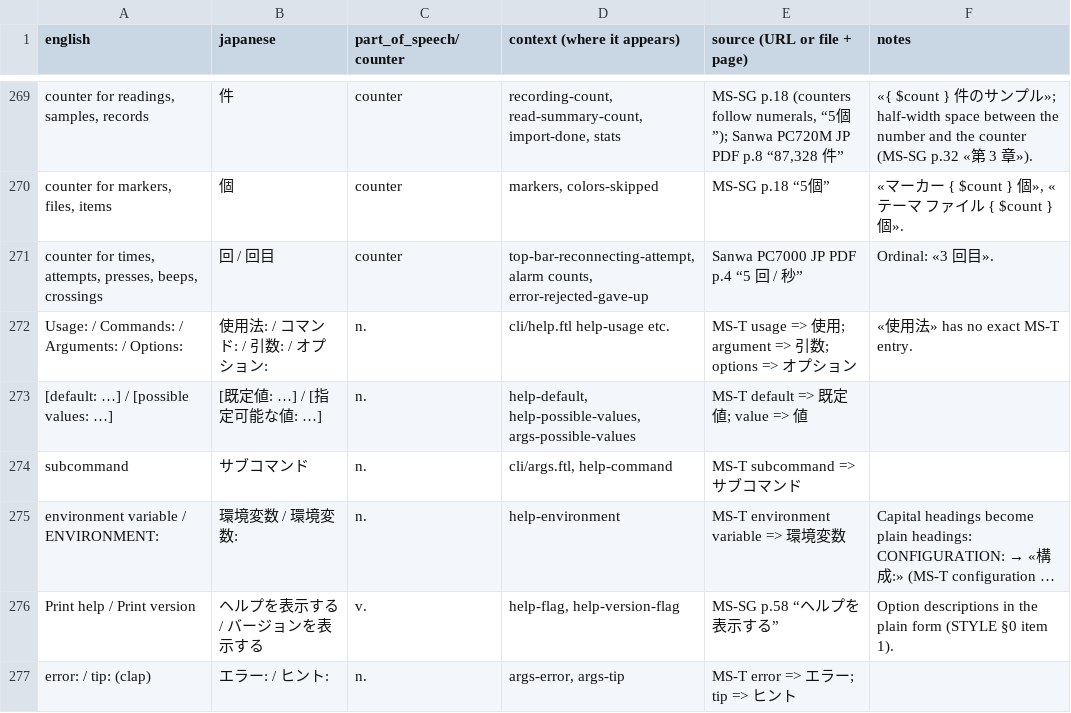
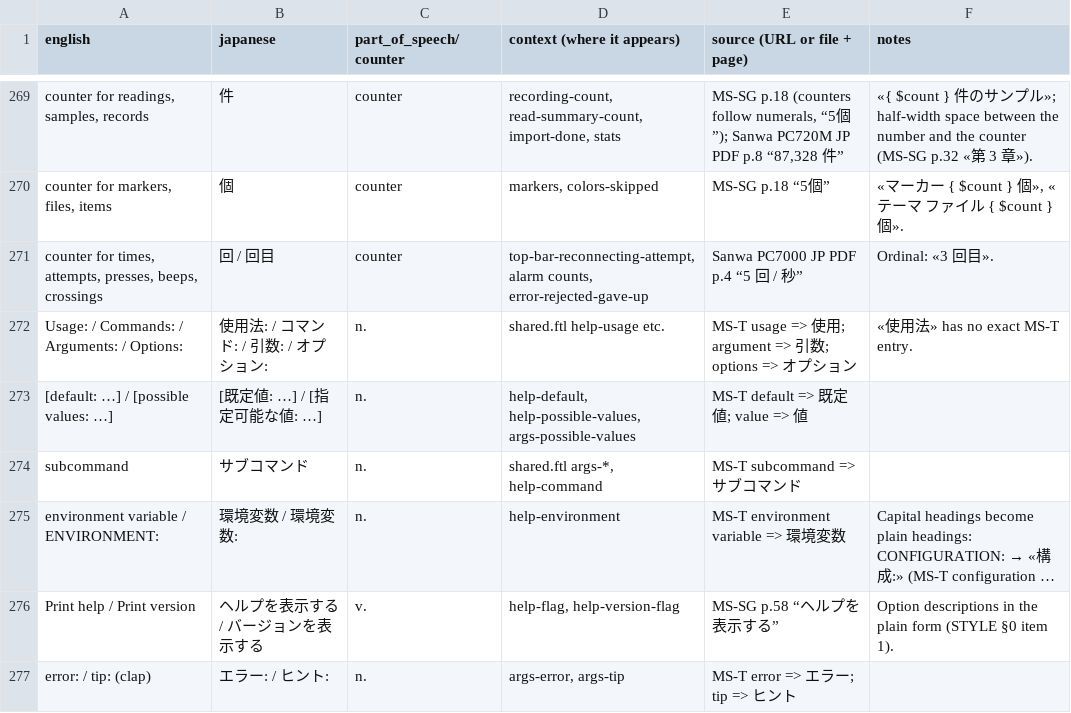
Before and after one commit to antoinecellerier/dmm-tools, a TSV file: i18n/ja/glossary.tsv, drawn as a sheet; only a part is shown, gaps mark what is left out; long unchanged cells end in …; the diff names each change by its address in the sheet, - before the commit and + after, or states it on an @@ line.

```diff
--- a/i18n/ja/glossary.tsv
+++ b/i18n/ja/glossary.tsv
-D272 (context (where it appears)): cli/help.ftl help-usage etc.
+D272 (context (where it appears)): shared.ftl help-usage etc.
-D274 (context (where it appears)): cli/args.ftl, help-command
+D274 (context (where it appears)): shared.ftl args-*, help-command
```
Also changed, not shown: 39 other files.
